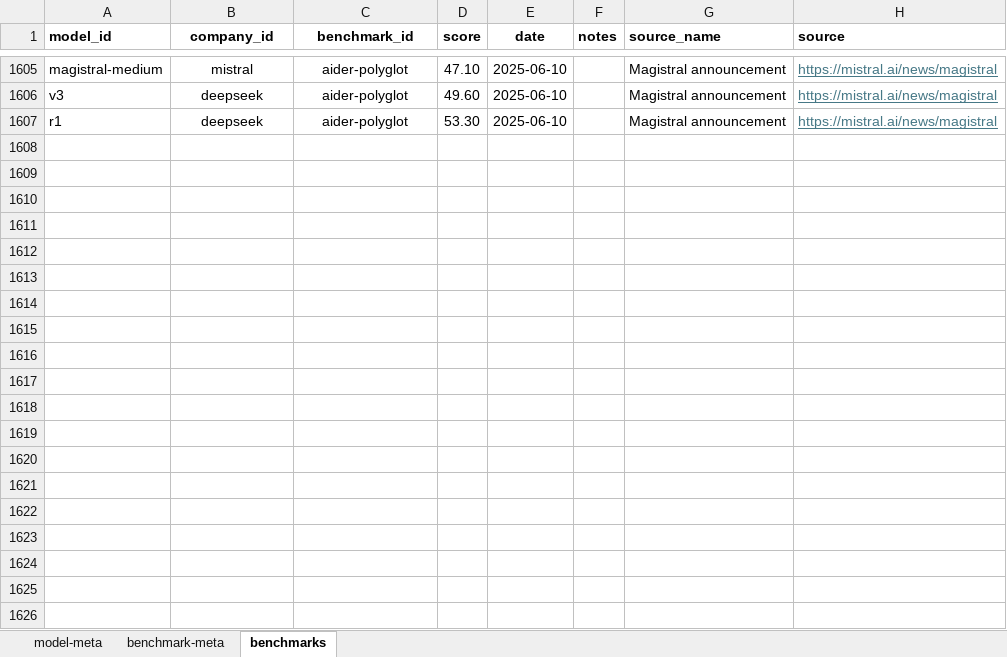
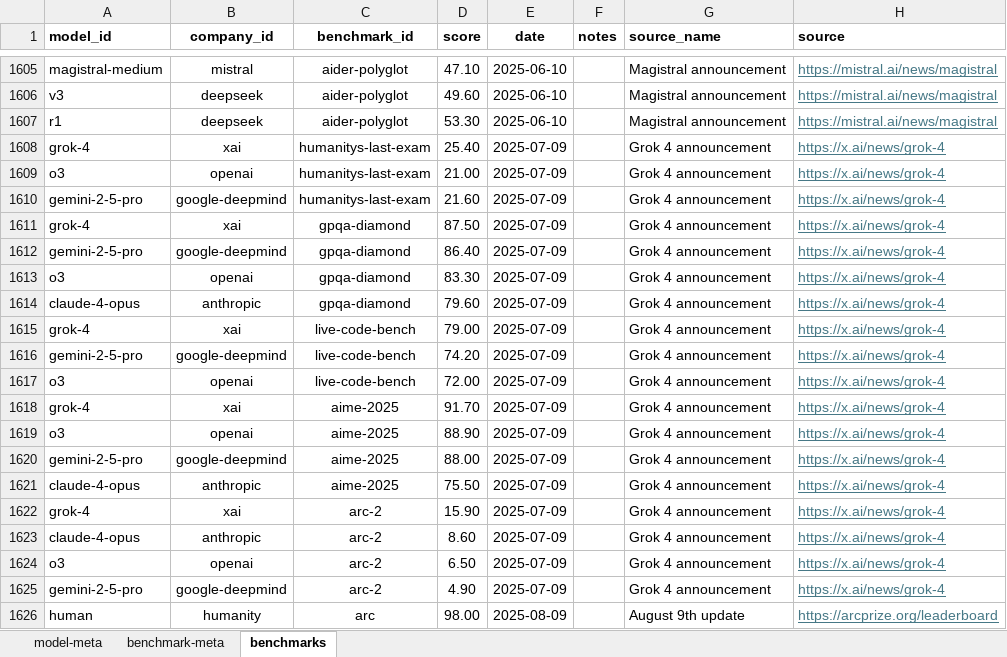
Before and after one commit to seanbetts/genai-explorer, an Excel workbook: data/benchmarks.xlsx, sheet benchmarks, drawn as a sheet; only a part is shown, gaps mark what is left out; values as stored, in another font and other column widths than the file's, no borders; the diff covers the shown part only; the diff names each change by its address in the sheet, - before the commit and + after, or states it on an @@ line.

```diff
--- a/data/benchmarks.xlsx (sheet benchmarks)
+++ b/data/benchmarks.xlsx (sheet benchmarks)
+row 1608: grok-4 | xai | humanitys-last-exam | 25.40 | 2025-07-09 |  | Grok 4 announcement | https://x.ai/news/grok-4
+row 1609: o3 | openai | humanitys-last-exam | 21.00 | 2025-07-09 |  | Grok 4 announcement | https://x.ai/news/grok-4
+row 1610: gemini-2-5-pro | google-deepmind | humanitys-last-exam | 21.60 | 2025-07-09 |  | Grok 4 announcement | https://x.ai/news/grok-4
+row 1611: grok-4 | xai | gpqa-diamond | 87.50 | 2025-07-09 |  | Grok 4 announcement | https://x.ai/news/grok-4
+row 1612: gemini-2-5-pro | google-deepmind | gpqa-diamond | 86.40 | 2025-07-09 |  | Grok 4 announcement | https://x.ai/news/grok-4
+row 1613: o3 | openai | gpqa-diamond | 83.30 | 2025-07-09 |  | Grok 4 announcement | https://x.ai/news/grok-4
+row 1614: claude-4-opus | anthropic | gpqa-diamond | 79.60 | 2025-07-09 |  | Grok 4 announcement | https://x.ai/news/grok-4
+row 1615: grok-4 | xai | live-code-bench | 79.00 | 2025-07-09 |  | Grok 4 announcement | https://x.ai/news/grok-4
+row 1616: gemini-2-5-pro | google-deepmind | live-code-bench | 74.20 | 2025-07-09 |  | Grok 4 announcement | https://x.ai/news/grok-4
+row 1617: o3 | openai | live-code-bench | 72.00 | 2025-07-09 |  | Grok 4 announcement | https://x.ai/news/grok-4
+row 1618: grok-4 | xai | aime-2025 | 91.70 | 2025-07-09 |  | Grok 4 announcement | https://x.ai/news/grok-4
+row 1619: o3 | openai | aime-2025 | 88.90 | 2025-07-09 |  | Grok 4 announcement | https://x.ai/news/grok-4
+row 1620: gemini-2-5-pro | google-deepmind | aime-2025 | 88.00 | 2025-07-09 |  | Grok 4 announcement | https://x.ai/news/grok-4
+row 1621: claude-4-opus | anthropic | aime-2025 | 75.50 | 2025-07-09 |  | Grok 4 announcement | https://x.ai/news/grok-4
+row 1622: grok-4 | xai | arc-2 | 15.90 | 2025-07-09 |  | Grok 4 announcement | https://x.ai/news/grok-4
+row 1623: claude-4-opus | anthropic | arc-2 | 8.60 | 2025-07-09 |  | Grok 4 announcement | https://x.ai/news/grok-4
+row 1624: o3 | openai | arc-2 | 6.50 | 2025-07-09 |  | Grok 4 announcement | https://x.ai/news/grok-4
+row 1625: gemini-2-5-pro | google-deepmind | arc-2 | 4.90 | 2025-07-09 |  | Grok 4 announcement | https://x.ai/news/grok-4
+row 1626: human | humanity | arc | 98.00 | 2025-08-09 |  | August 9th update | https://arcprize.org/leaderboard
```
Also changed, not shown: 109 added rows elsewhere in this sheet, sheet model-meta, sheet benchmark-meta, 5 other files.
